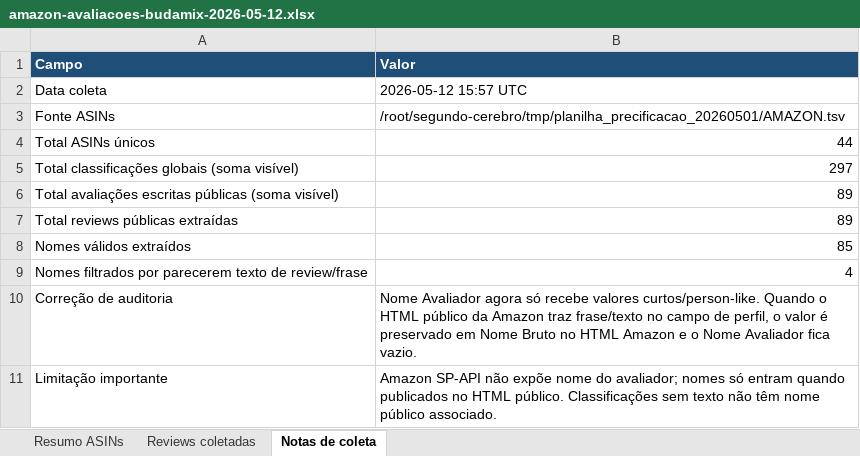
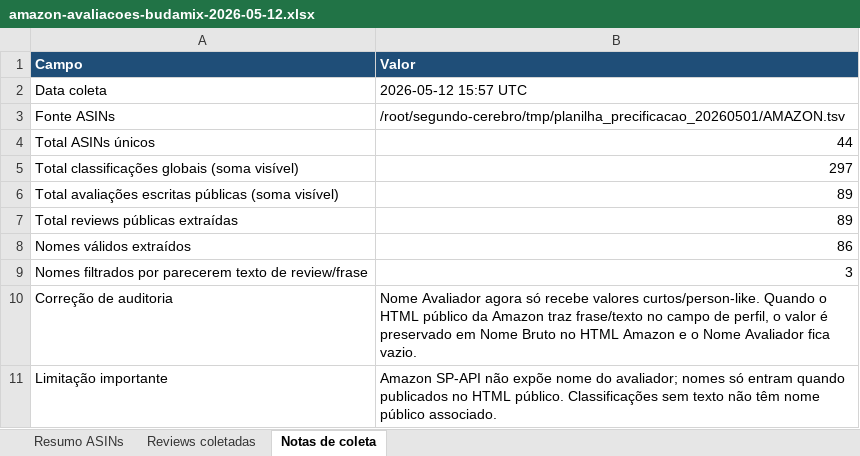
Before and after one commit to PHPB2025K/segundo-cerebro, an Excel workbook: exports/amazon-avaliacoes-budamix-2026-05-12.xlsx, sheet Notas de coleta, drawn as a sheet; values as stored, in another font and other column widths than the file's, no borders; the diff names each change by its address in the sheet, - before the commit and + after, or states it on an @@ line.

```diff
--- a/exports/amazon-avaliacoes-budamix-2026-05-12.xlsx (sheet Notas de coleta)
+++ b/exports/amazon-avaliacoes-budamix-2026-05-12.xlsx (sheet Notas de coleta)
-B8 (Valor): 85
+B8 (Valor): 86
-B9 (Valor): 4
+B9 (Valor): 3
```
Also changed, not shown: sheet Resumo ASINs, sheet Reviews coletadas.
